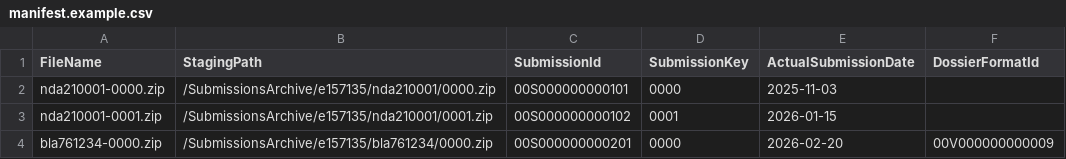
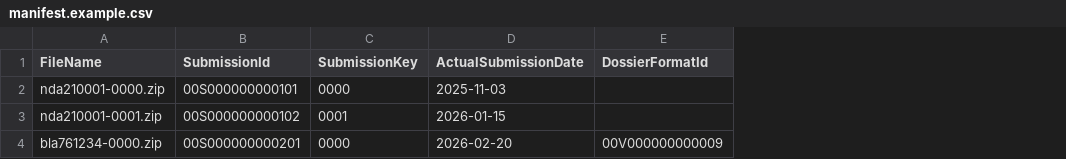
Before and after one commit to kevinnassery/veeva, a CSV file: examples/manifest.example.csv, drawn as a sheet; the diff names each change by its address in the sheet, - before the commit and + after, or states it on an @@ line.

```diff
--- a/examples/manifest.example.csv
+++ b/examples/manifest.example.csv
-column B (StagingPath), rows 2-4: /SubmissionsArchive/e157135/nda210001/0000.zip | /SubmissionsArchive/e157135/nda210001/0001.zip | /SubmissionsArchive/e157135/bla761234/0000.zip
```
Also changed, not shown: 2 other files.
